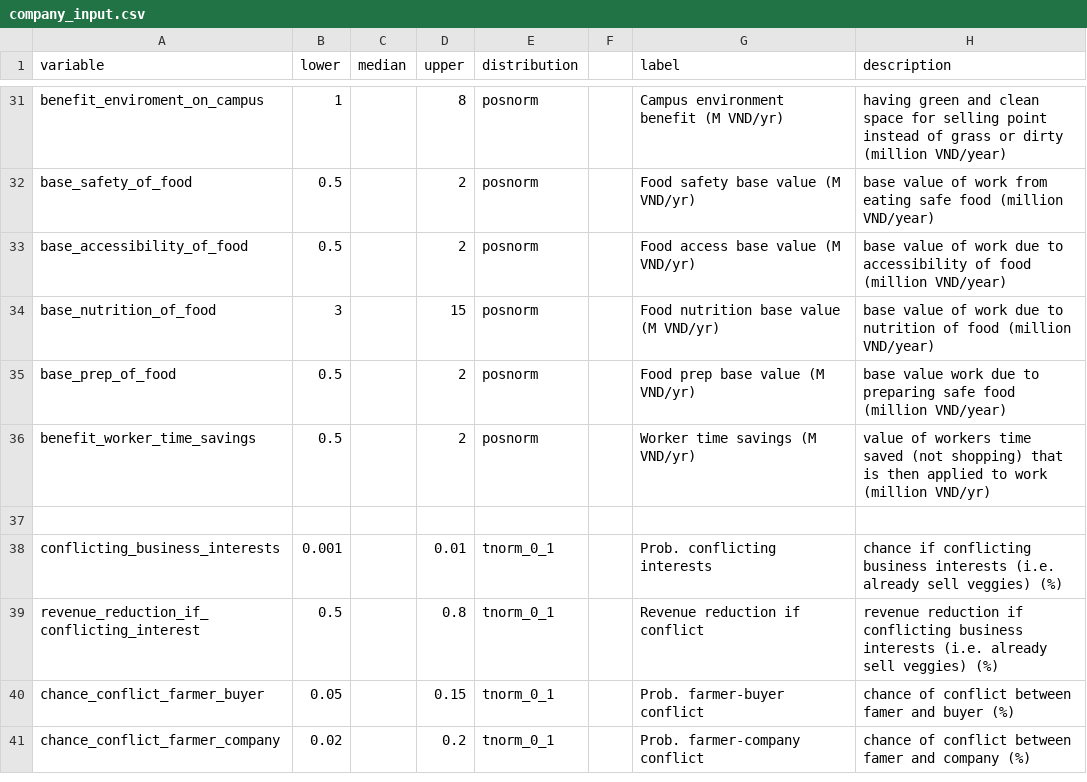
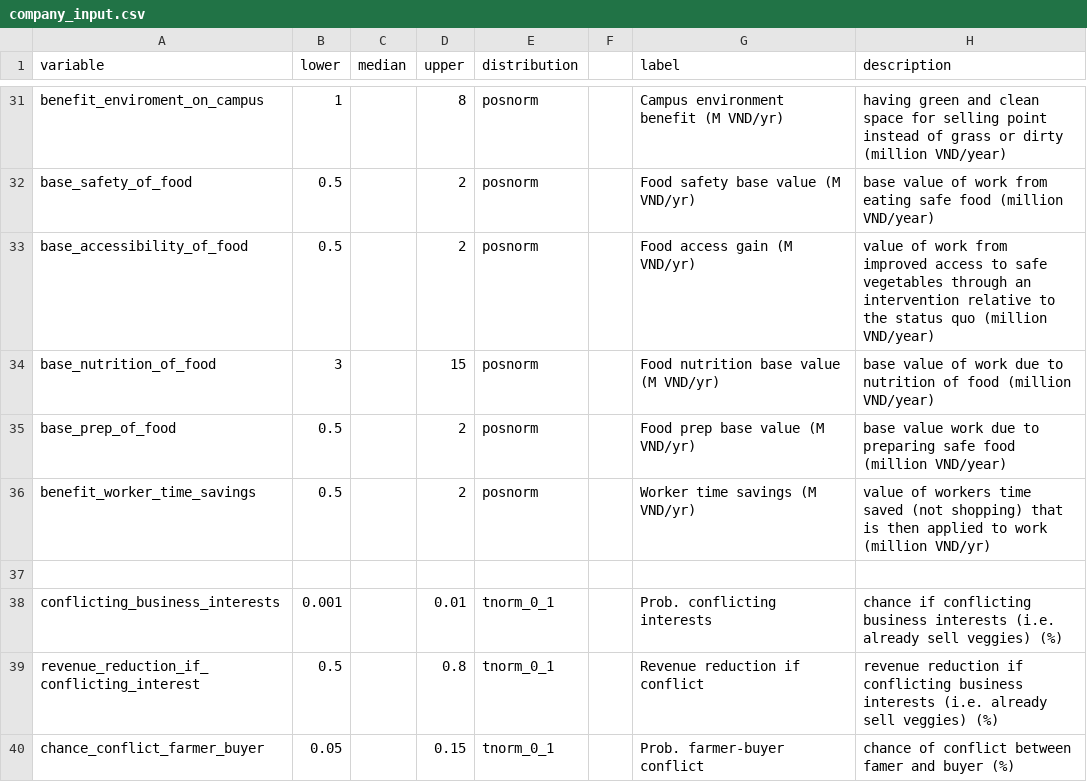
Before and after one commit to sau140288/nifam_favri_companies, a CSV file: data/company_input.csv, drawn as a sheet; only a part is shown, gaps mark what is left out; the shorter side is filled out with more unchanged rows.

```diff
--- a/data/company_input.csv
+++ b/data/company_input.csv
@@ -32,3 +32,3 @@ benefit_enviroment_on_campus,1,,8,posnorm,,Campus environment benefit (M VND/yr)
 base_safety_of_food,0.5,,2,posnorm,,Food safety base value (M VND/yr),base value of work from eating safe food (million VND/year)
-base_accessibility_of_food,0.5,,2,posnorm,,Food access base value (M VND/yr),base value of work due to accessibility of food (million VND/year)
+base_accessibility_of_food,0.5,,2,posnorm,,Food access gain (M VND/yr),value of work from improved access to safe vegetables through an intervention relative to the status quo (million VND/year)
 base_nutrition_of_food,3,,15,posnorm,,Food nutrition base value (M VND/yr),base value of work due to nutrition of food (million VND/year)
```
Also changed, not shown: 8 other files.
